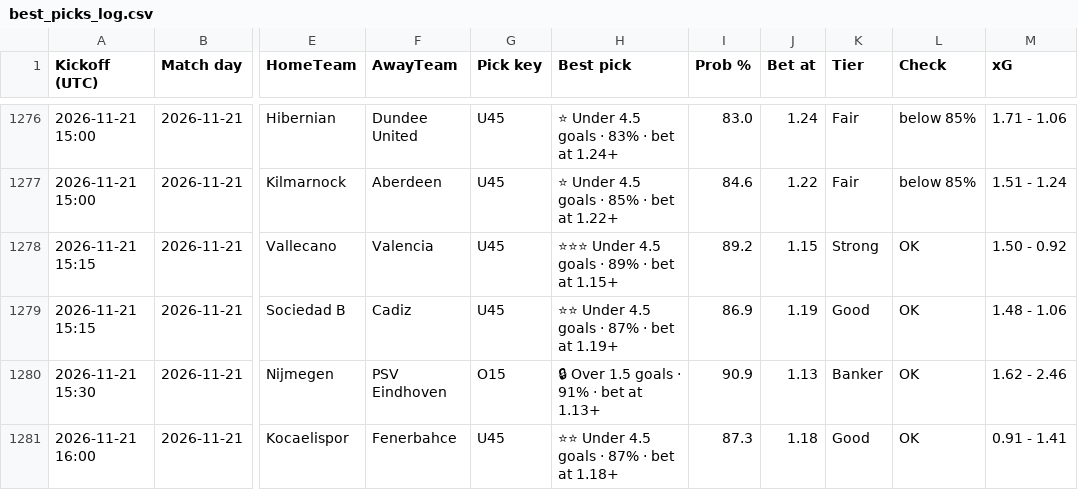
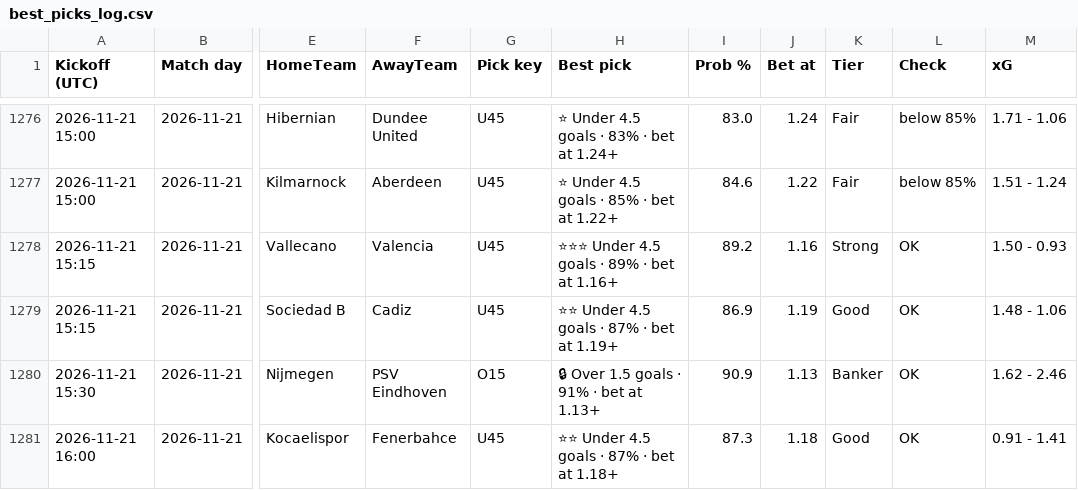
Before and after one commit to tambejasparh/epl-value-dashboard, a CSV file: best_picks_log.csv, drawn as a sheet; only a part is shown, gaps mark what is left out; the diff covers the shown part only; the diff names each change by its address in the sheet, - before the commit and + after, or states it on an @@ line.

```diff
--- a/best_picks_log.csv
+++ b/best_picks_log.csv
-H1278 (Best pick): ⭐⭐⭐ Under 4.5 goals · 89% · bet at 1.15+
+H1278 (Best pick): ⭐⭐⭐ Under 4.5 goals · 89% · bet at 1.16+
-J1278 (Bet at): 1.15
+J1278 (Bet at): 1.16
-M1278 (xG): 1.50 - 0.92
+M1278 (xG): 1.50 - 0.93
```
Also changed, not shown: 9 added rows and 54 edited cells elsewhere in this file, data_snapshot/international.csv, data_snapshot/results_CHN.csv, 12 other files.
